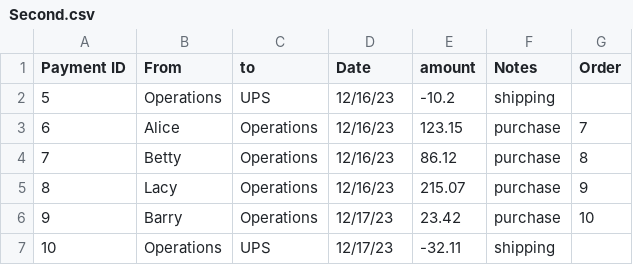
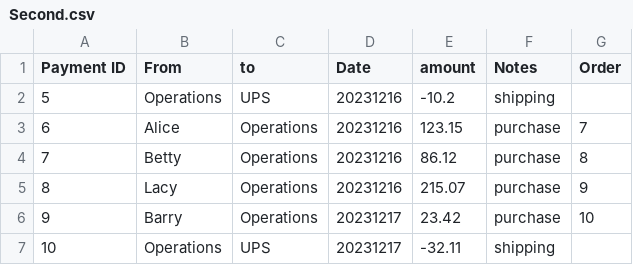
Before and after one commit to DarrenTa/csv_to_mysql, a CSV file: Second.csv, drawn as a sheet.

```diff
--- a/Second.csv
+++ b/Second.csv
@@ -1,7 +1,7 @@
 Payment ID,From,to,Date,amount,Notes,Order
-5,Operations,UPS,12/16/23,-10.2,shipping,
-6,Alice,Operations,12/16/23,123.15,purchase,7
-7,Betty,Operations,12/16/23,86.12,purchase,8
-8,Lacy,Operations,12/16/23,215.07,purchase,9
-9,Barry,Operations,12/17/23,23.42,purchase,10
-10,Operations,UPS,12/17/23,-32.11,shipping,
+5,Operations,UPS,20231216,-10.2,shipping,
+6,Alice,Operations,20231216,123.15,purchase,7
+7,Betty,Operations,20231216,86.12,purchase,8
+8,Lacy,Operations,20231216,215.07,purchase,9
+9,Barry,Operations,20231217,23.42,purchase,10
+10,Operations,UPS,20231217,-32.11,shipping,
```
Also changed, not shown: First.csv, Third.csv.
